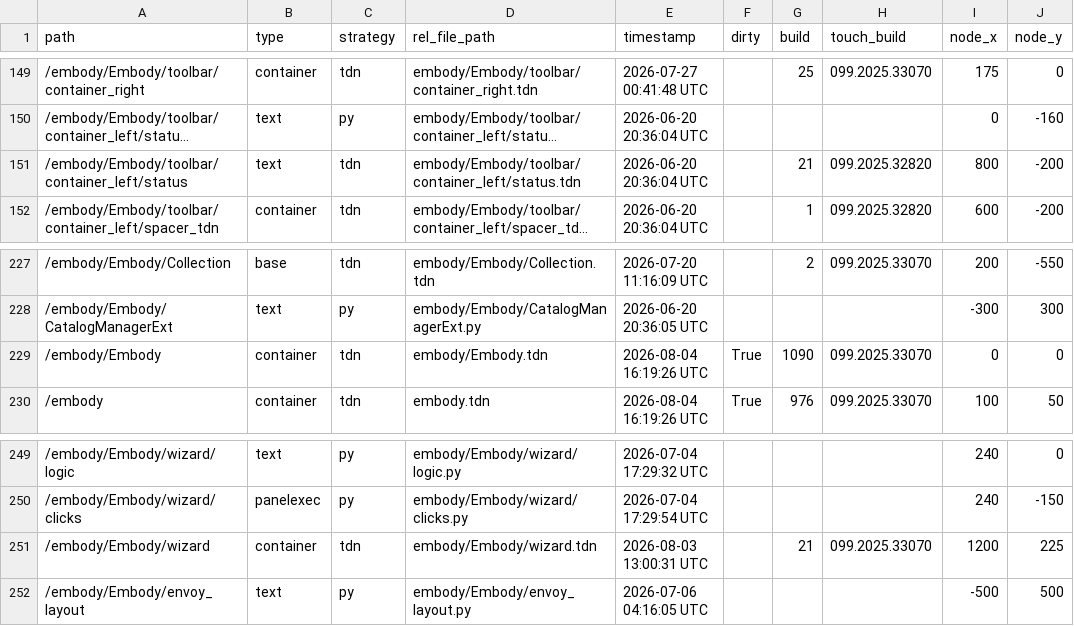
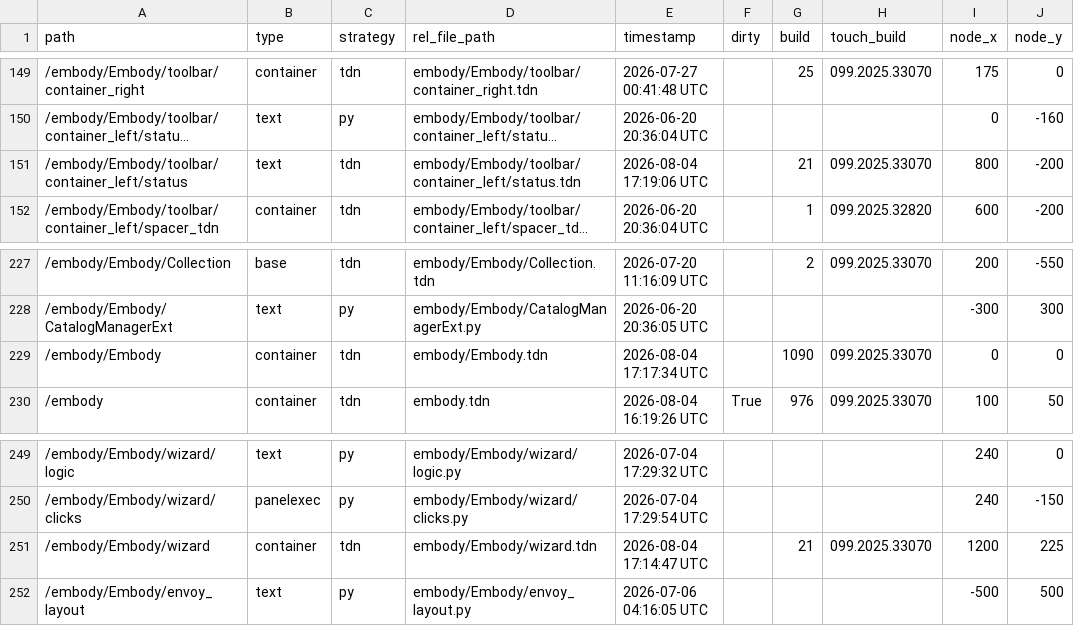
Before and after one commit to dylanroscover/Embody, a TSV file: dev/embody/externalizations.tsv, drawn as a sheet; only a part is shown, gaps mark what is left out; long unchanged cells end in …; the diff names each change by its address in the sheet, - before the commit and + after, or states it on an @@ line.

```diff
--- a/dev/embody/externalizations.tsv
+++ b/dev/embody/externalizations.tsv
-E151 (timestamp): 2026-06-20 20:36:04 UTC
+E151 (timestamp): 2026-08-04 17:19:06 UTC
-H151 (touch_build): 099.2025.32820
+H151 (touch_build): 099.2025.33070
-E229 (timestamp): 2026-08-04 16:19:26 UTC
+E229 (timestamp): 2026-08-04 17:17:34 UTC
-F229 (dirty): True
+F229 (dirty): (empty)
-E251 (timestamp): 2026-08-03 13:00:31 UTC
+E251 (timestamp): 2026-08-04 17:14:47 UTC
```
Also changed, not shown: 6 other files.
